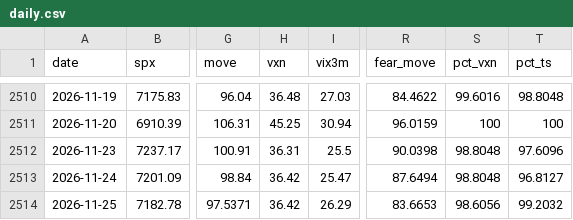
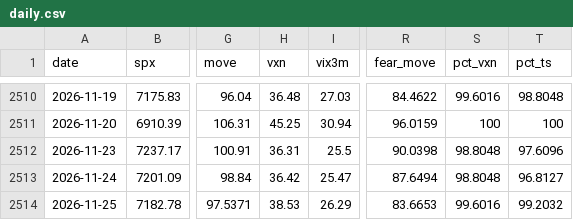
Before and after one commit to jerryhsu681103/fear-signal, a CSV file: data/daily.csv, drawn as a sheet; only a part is shown, gaps mark what is left out; the diff names each change by its address in the sheet, - before the commit and + after, or states it on an @@ line.

```diff
--- a/data/daily.csv
+++ b/data/daily.csv
-H2514 (vxn): 36.42
+H2514 (vxn): 38.53
-S2514 (pct_vxn): 98.6056
+S2514 (pct_vxn): 99.6016
```
Also changed, not shown: 4 other files.
